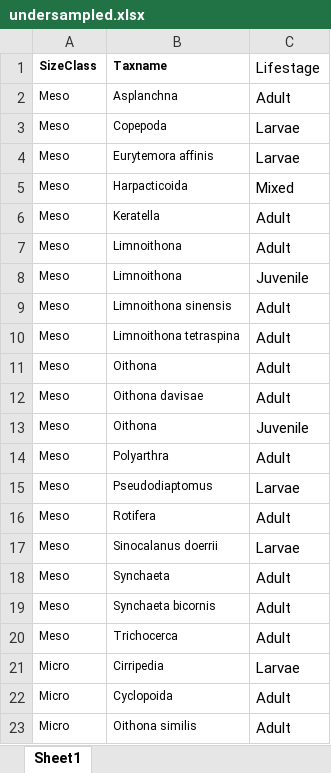
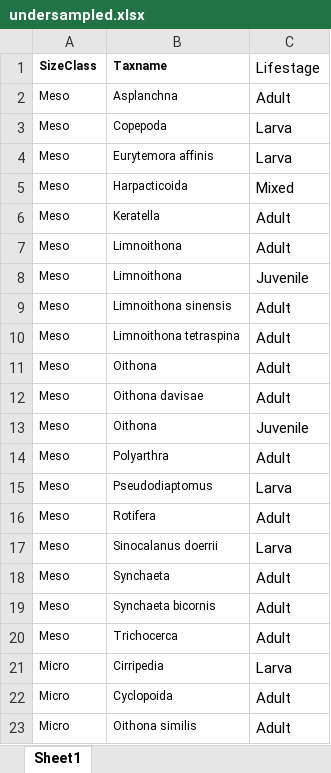
Before and after one commit to InteragencyEcologicalProgram/zooper, an Excel workbook: data-raw/undersampled.xlsx, sheet Sheet1, drawn as a sheet; values as stored, in another font and other column widths than the file's, no borders; the diff names each change by its address in the sheet, - before the commit and + after, or states it on an @@ line.

Commit message:
To make nomenclature more consistent, changed some argument names and changed "Larvae" to "Larva"

```diff
--- a/data-raw/undersampled.xlsx (sheet Sheet1)
+++ b/data-raw/undersampled.xlsx (sheet Sheet1)
-C3:C4 (Lifestage): Larvae
+C3:C4 (Lifestage): Larva
-C15 (Lifestage): Larvae
+C15 (Lifestage): Larva
-C17 (Lifestage): Larvae
+C17 (Lifestage): Larva
-C21 (Lifestage): Larvae
+C21 (Lifestage): Larva
```
Also changed, not shown: data-raw/crosswalk.xlsx, 14 other files.
